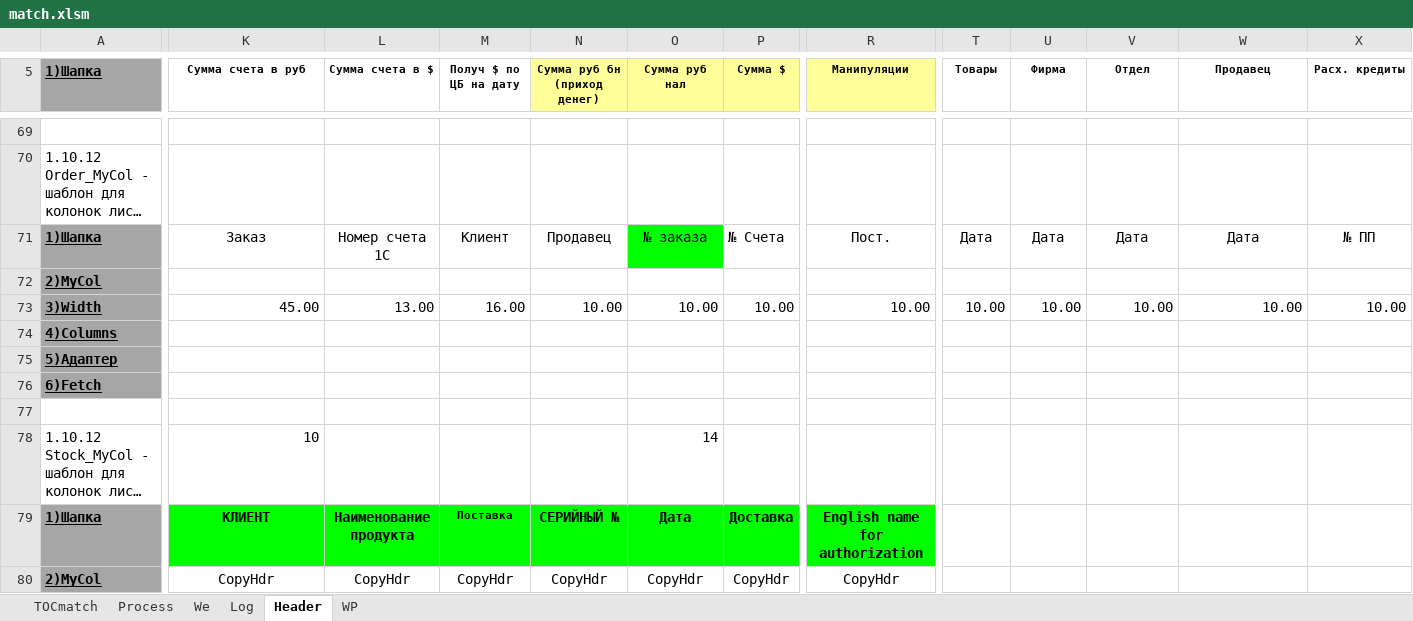
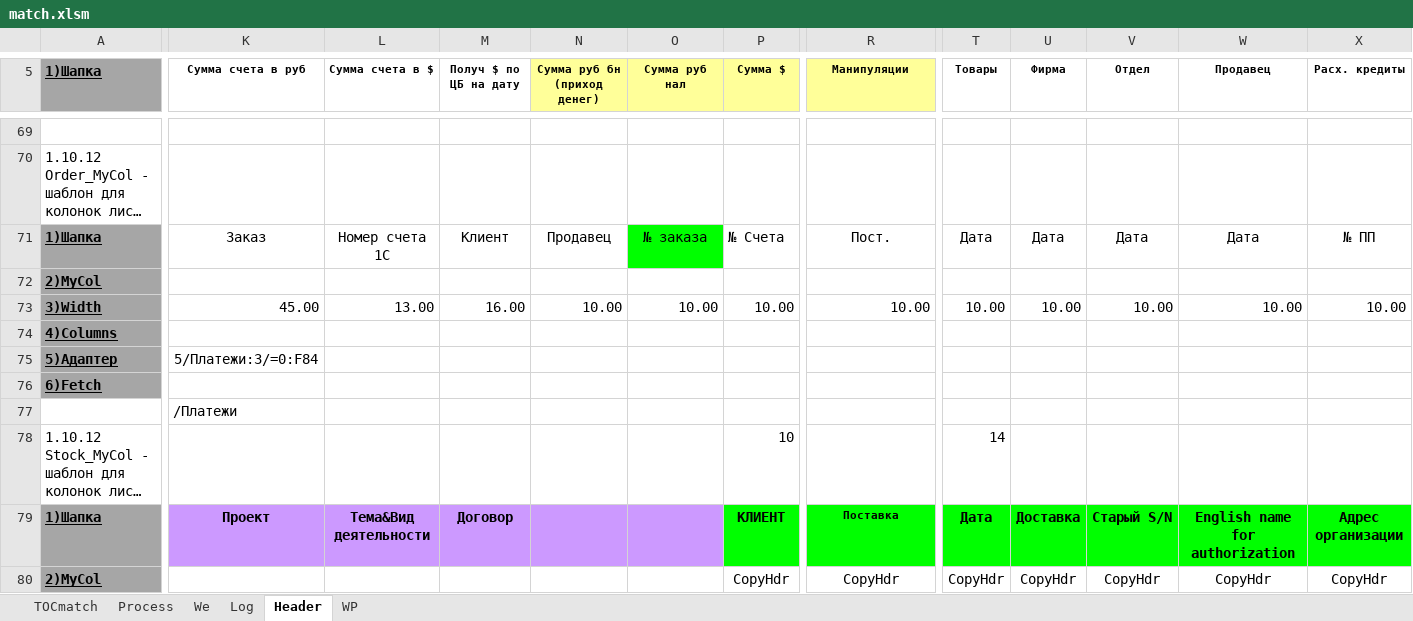
Before and after one commit to PavelKhrapkin/match, an Excel workbook: match2.0/match.xlsm, sheet Header, drawn as a sheet; only a part is shown, gaps mark what is left out; long unchanged cells end in …; values as stored, in another font and other column widths than the file's, no borders; charts and pictures and conditional formats not drawn; the diff covers the shown part only; the diff names each change by its address in the sheet, - before the commit and + after, or states it on an @@ line.

```diff
--- a/match2.0/match.xlsm (sheet Header)
+++ b/match2.0/match.xlsm (sheet Header)
-K75 (Сумма счета в руб): (empty)
+K75 (Сумма счета в руб): 5/Платежи:3/=0:F84
-K77 (Сумма счета в руб): (empty)
+K77 (Сумма счета в руб): /Платежи
-K78 (Сумма счета в руб): 10
+K78 (Сумма счета в руб): (empty)
-O78 (Cумма руб нал): 14
+O78 (Cумма руб нал): (empty)
-P78 (Сумма $): (empty)
+P78 (Сумма $): 10
-T78 (Товары): (empty)
+T78 (Товары): 14
-K79 (Сумма счета в руб): КЛИЕНТ
+K79 (Сумма счета в руб): Проект
-K79:O79 fill: #00FF00
+K79:O79 fill: #CC99FF
-L79 (Сумма счета в $): Наименование продукта
+L79 (Сумма счета в $): Тема&Вид деятельности
-M79 (Получ $ по ЦБ на дату): Поставка
+M79 (Получ $ по ЦБ на дату): Договор
@@ M79 text size: larger @@
-N79 (Сумма руб бн (приход денег)): СЕРИЙНЫЙ №
+N79 (Сумма руб бн (приход денег)): (empty)
-O79 (Cумма руб нал): Дата
+O79 (Cумма руб нал): (empty)
-P79 (Сумма $): Доставка
+P79 (Сумма $): КЛИЕНТ
-R79 (Манипуляции): English name for authorization
+R79 (Манипуляции): Поставка
@@ R79 text size: smaller @@
-T79 (Товары): (empty)
+T79 (Товары): Дата
-T79:X79 fill: none
+T79:X79 fill: #00FF00
-U79 (Фирма): (empty)
+U79 (Фирма): Доставка
-V79 (Отдел): (empty)
+V79 (Отдел): Старый S/N
-W79 (Продавец): (empty)
+W79 (Продавец): English name for authorization
-X79 (Расх. кредиты): (empty)
+X79 (Расх. кредиты): Адрес организации
-K80 (Сумма счета в руб): CopyHdr
+K80 (Сумма счета в руб): (empty)
-L80 (Сумма счета в $): CopyHdr
+L80 (Сумма счета в $): (empty)
-M80 (Получ $ по ЦБ на дату): CopyHdr
+M80 (Получ $ по ЦБ на дату): (empty)
-N80 (Сумма руб бн (приход денег)): CopyHdr
+N80 (Сумма руб бн (приход денег)): (empty)
-O80 (Cумма руб нал): CopyHdr
+O80 (Cумма руб нал): (empty)
-T80 (Товары): (empty)
+T80 (Товары): CopyHdr
-U80 (Фирма): (empty)
+U80 (Фирма): CopyHdr
-V80 (Отдел): (empty)
+V80 (Отдел): CopyHdr
-W80 (Продавец): (empty)
+W80 (Продавец): CopyHdr
-X80 (Расх. кредиты): (empty)
+X80 (Расх. кредиты): CopyHdr
```
Also changed, not shown: 19 edited cells and cell formats elsewhere in this sheet, sheet Log, sheet TOCmatch, sheet Process, charts or pictures.
